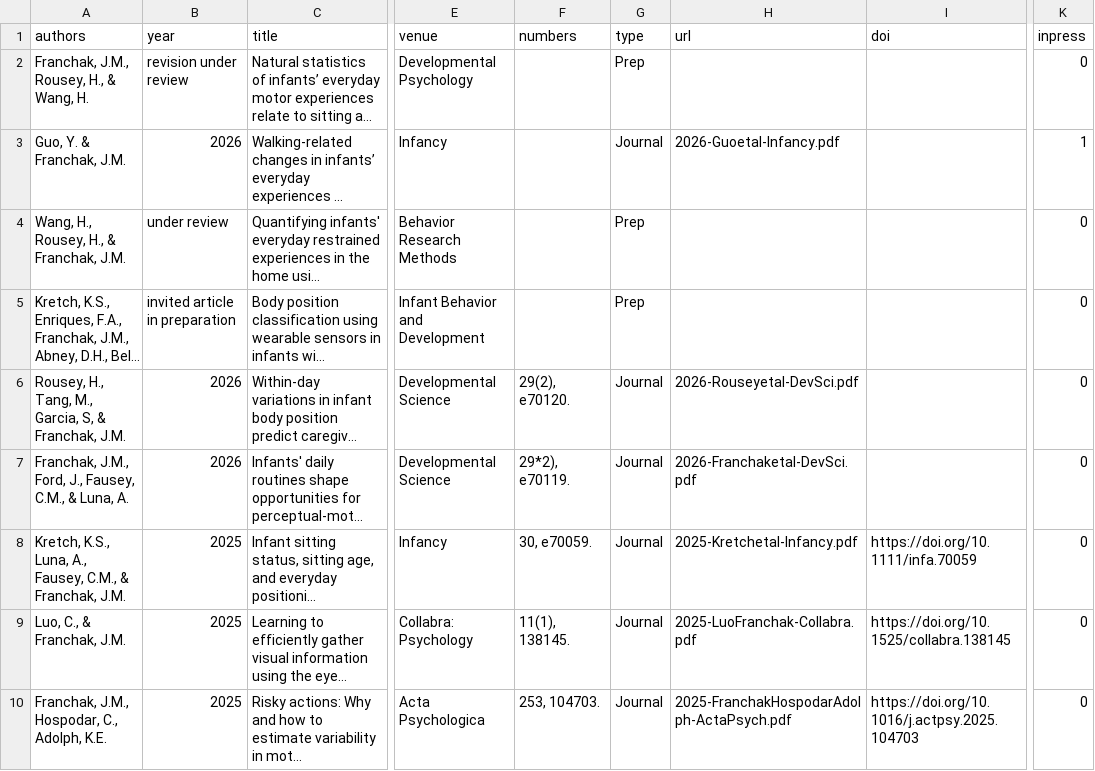
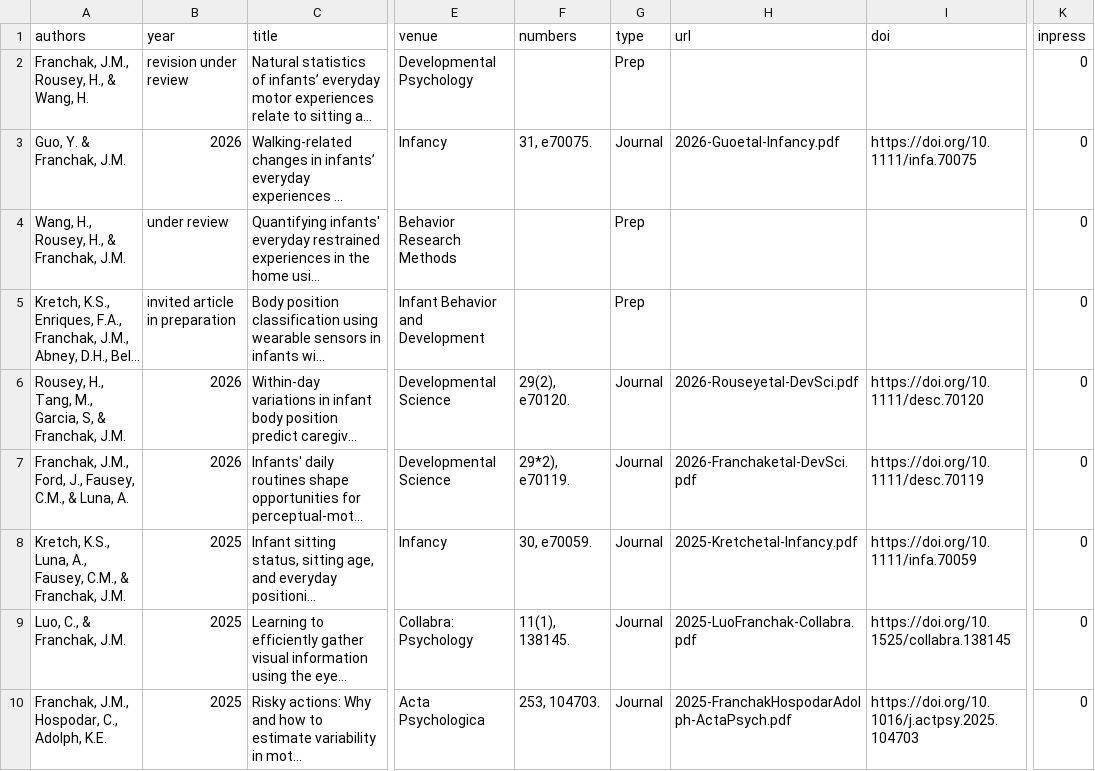
Before and after one commit to JohnFranchak/padlab_quarto, a CSV file: publications/publications.csv, drawn as a sheet; only a part is shown, gaps mark what is left out; long unchanged cells end in …; the diff names each change by its address in the sheet, - before the commit and + after, or states it on an @@ line.

Commit message:
updated Yushan pub

```diff
--- a/publications/publications.csv
+++ b/publications/publications.csv
-F3 (numbers): (empty)
+F3 (numbers): 31, e70075.
-I3 (doi): (empty)
+I3 (doi): https://doi.org/10.1111/infa.70075
-K3 (inpress): 1
+K3 (inpress): 0
-I6 (doi): (empty)
+I6 (doi): https://doi.org/10.1111/desc.70120
-I7 (doi): (empty)
+I7 (doi): https://doi.org/10.1111/desc.70119
```
